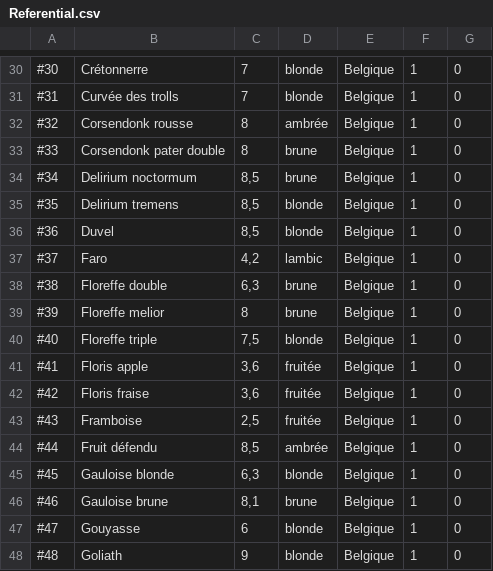
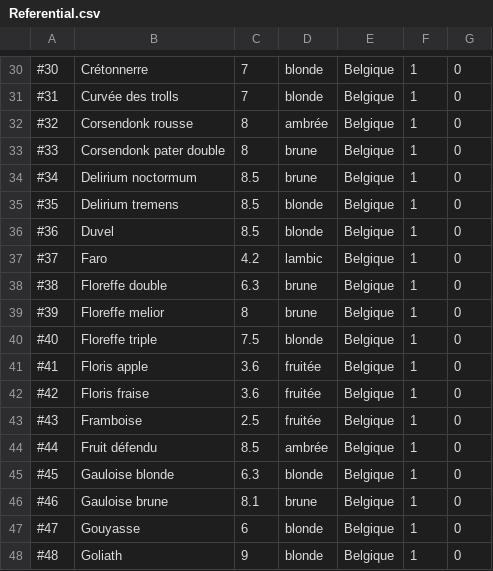
Before and after one commit to jlaloi/CaveFlo, a CSV file: Referential.csv, drawn as a sheet; only a part is shown, gaps mark what is left out; the diff covers the shown part only.

```diff
--- a/Referential.csv
+++ b/Referential.csv
@@ -33,15 +33,15 @@
 #33;Corsendonk pater double;8;brune;Belgique;1;0
-#34;Delirium noctormum;8,5;brune;Belgique;1;0
-#35;Delirium tremens;8,5;blonde;Belgique;1;0
-#36;Duvel;8,5;blonde;Belgique;1;0
-#37;Faro;4,2;lambic;Belgique;1;0
-#38;Floreffe double;6,3;brune;Belgique;1;0
+#34;Delirium noctormum;8.5;brune;Belgique;1;0
+#35;Delirium tremens;8.5;blonde;Belgique;1;0
+#36;Duvel;8.5;blonde;Belgique;1;0
+#37;Faro;4.2;lambic;Belgique;1;0
+#38;Floreffe double;6.3;brune;Belgique;1;0
 #39;Floreffe melior;8;brune;Belgique;1;0
-#40;Floreffe triple;7,5;blonde;Belgique;1;0
-#41;Floris apple;3,6;fruitée;Belgique;1;0
-#42;Floris fraise;3,6;fruitée;Belgique;1;0
-#43;Framboise;2,5;fruitée;Belgique;1;0
-#44;Fruit défendu;8,5;ambrée;Belgique;1;0
-#45;Gauloise blonde;6,3;blonde;Belgique;1;0
-#46;Gauloise brune;8,1;brune;Belgique;1;0
+#40;Floreffe triple;7.5;blonde;Belgique;1;0
+#41;Floris apple;3.6;fruitée;Belgique;1;0
+#42;Floris fraise;3.6;fruitée;Belgique;1;0
+#43;Framboise;2.5;fruitée;Belgique;1;0
+#44;Fruit défendu;8.5;ambrée;Belgique;1;0
+#45;Gauloise blonde;6.3;blonde;Belgique;1;0
+#46;Gauloise brune;8.1;brune;Belgique;1;0
 #47;Gouyasse;6;blonde;Belgique;1;0
```
Also changed, not shown: 14 edited cells elsewhere in this file, 2 other files.
